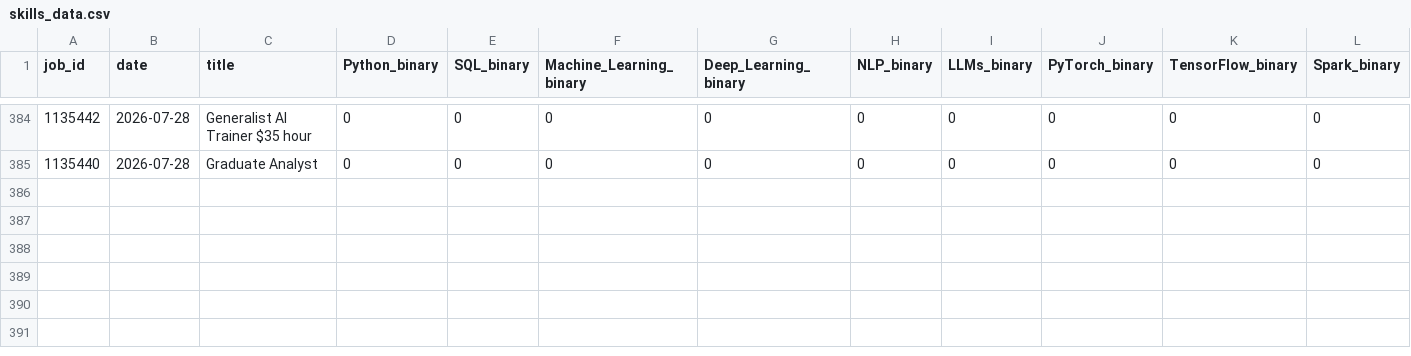
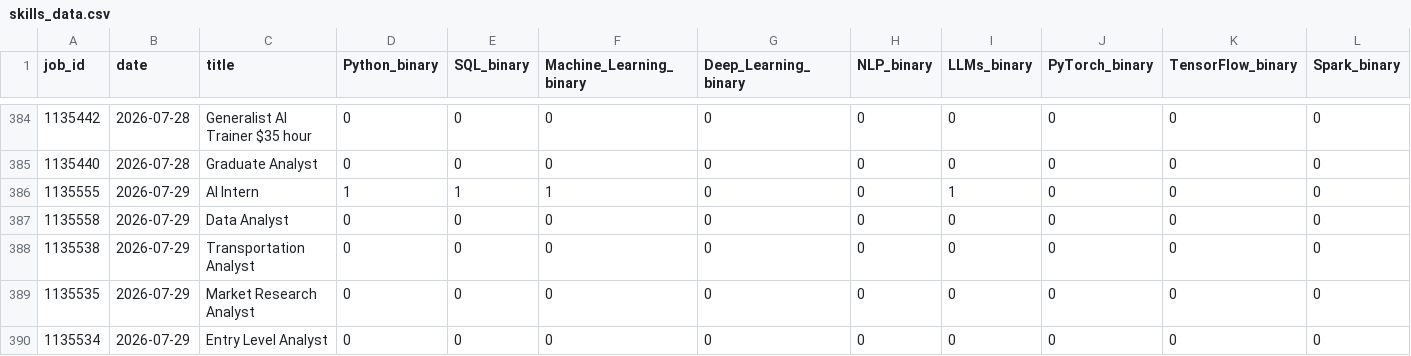
Before and after one commit to bence-szabo-git/Skill-Tracker-Data-Science, a CSV file: skills_data.csv, drawn as a sheet; only a part is shown, gaps mark what is left out; rows hold the shown columns only; the diff names each change by its address in the sheet, - before the commit and + after, or states it on an @@ line.

```diff
--- a/skills_data.csv
+++ b/skills_data.csv
+row 386: 1135555 | 2026-07-29 | AI Intern | 1 | 1 | 1 | 0 | 0 | 1 | 0 | 0 | 0
+row 387: 1135558 | 2026-07-29 | Data Analyst | 0 | 0 | 0 | 0 | 0 | 0 | 0 | 0 | 0
+row 388: 1135538 | 2026-07-29 | Transportation Analyst | 0 | 0 | 0 | 0 | 0 | 0 | 0 | 0 | 0
+row 389: 1135535 | 2026-07-29 | Market Research Analyst | 0 | 0 | 0 | 0 | 0 | 0 | 0 | 0 | 0
+row 390: 1135534 | 2026-07-29 | Entry Level Analyst | 0 | 0 | 0 | 0 | 0 | 0 | 0 | 0 | 0
```
Also changed, not shown: 1 other file.
